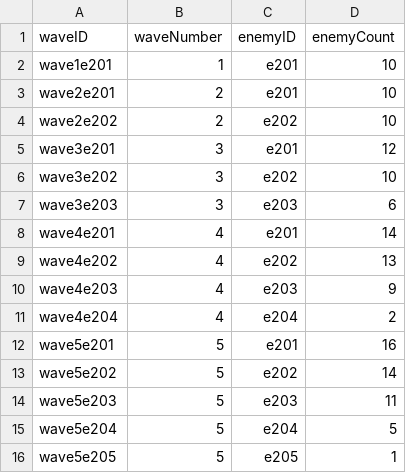
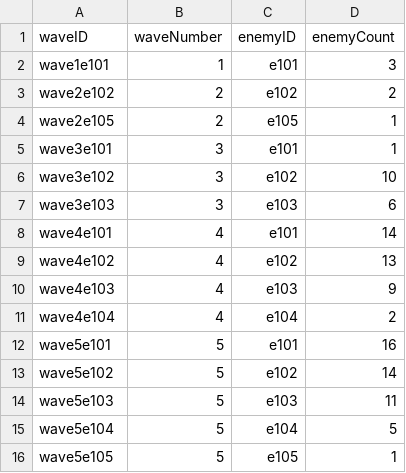
Before and after one commit to huiling3o3/Survival_Game, a CSV file: Assets/CSV/WaveRef.csv, drawn as a sheet.

Commit message:
Prefabs, WaveManager and CSV
- Prefabs of enemies
- Enemies spawn in
- CSV IDs updated

```diff
--- a/Assets/CSV/WaveRef.csv
+++ b/Assets/CSV/WaveRef.csv
@@ -1,16 +1,16 @@
 waveID,waveNumber,enemyID,enemyCount
-wave1e201,1,e201,10
-wave2e201,2,e201,10
-wave2e202,2,e202,10
-wave3e201,3,e201,12
-wave3e202,3,e202,10
-wave3e203,3,e203,6
-wave4e201,4,e201,14
-wave4e202,4,e202,13
-wave4e203,4,e203,9
-wave4e204,4,e204,2
-wave5e201,5,e201,16
-wave5e202,5,e202,14
-wave5e203,5,e203,11
-wave5e204,5,e204,5
-wave5e205,5,e205,1
+wave1e101,1,e101,3
+wave2e102,2,e102,2
+wave2e105,2,e105,1
+wave3e101,3,e101,1
+wave3e102,3,e102,10
+wave3e103,3,e103,6
+wave4e101,4,e101,14
+wave4e102,4,e102,13
+wave4e103,4,e103,9
+wave4e104,4,e104,2
+wave5e101,5,e101,16
+wave5e102,5,e102,14
+wave5e103,5,e103,11
+wave5e104,5,e104,5
+wave5e105,5,e105,1
```
Also changed, not shown: Assets/CSV/EnemyRef.csv, Assets/CSV/WeaponRef.csv, 17 other files.
